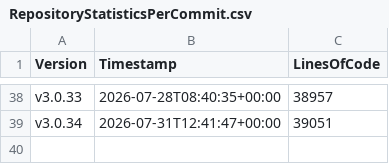
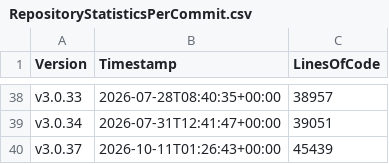
Before and after one commit to anionDevelopment/ConSurv, a CSV file: Other/Metrics/RepositoryStatisticsPerCommit.csv, drawn as a sheet; only a part is shown, gaps mark what is left out; the diff names each change by its address in the sheet, - before the commit and + after, or states it on an @@ line.

Commit message:
Applied changes from the pre-merge-pipeline-run for branch 'other/maintenance'.

```diff
--- a/Other/Metrics/RepositoryStatisticsPerCommit.csv
+++ b/Other/Metrics/RepositoryStatisticsPerCommit.csv
+row 40: v3.0.37 | 2026-10-11T01:26:43+00:00 | 45439
```
Also changed, not shown: Other/Reference/Technical/Diagrams/LoC-Diagram.csv, 4 other files.
